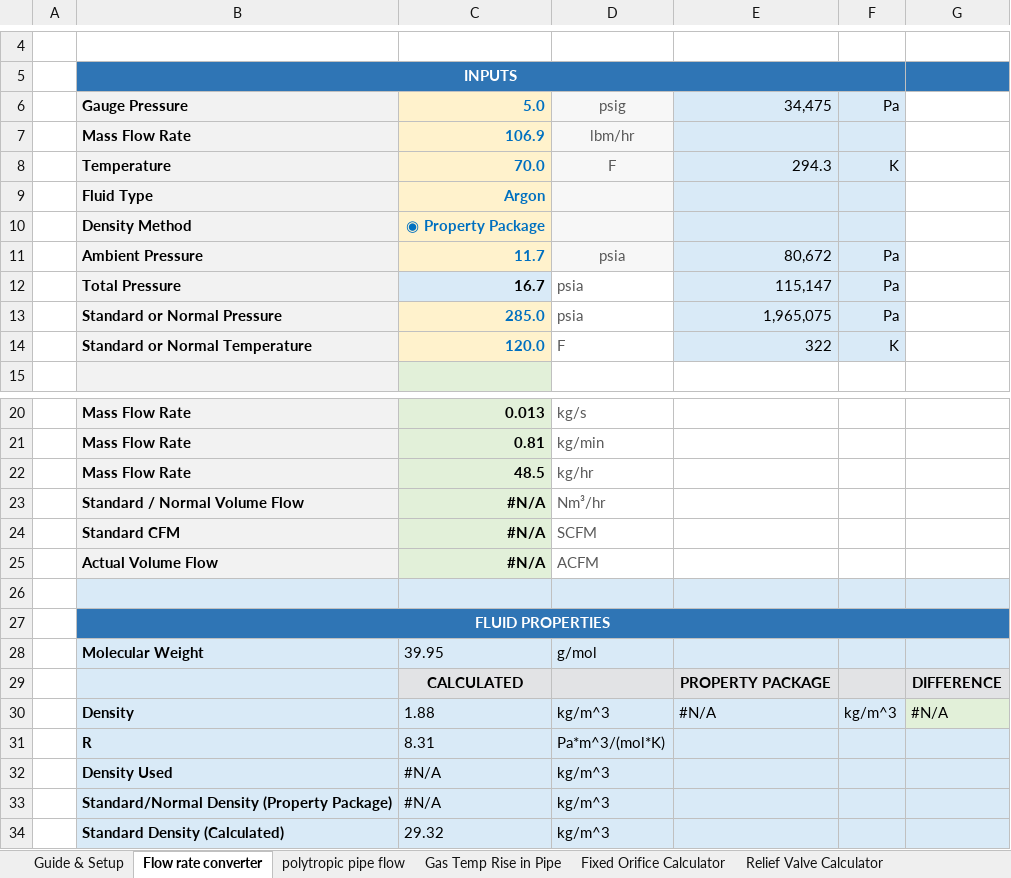
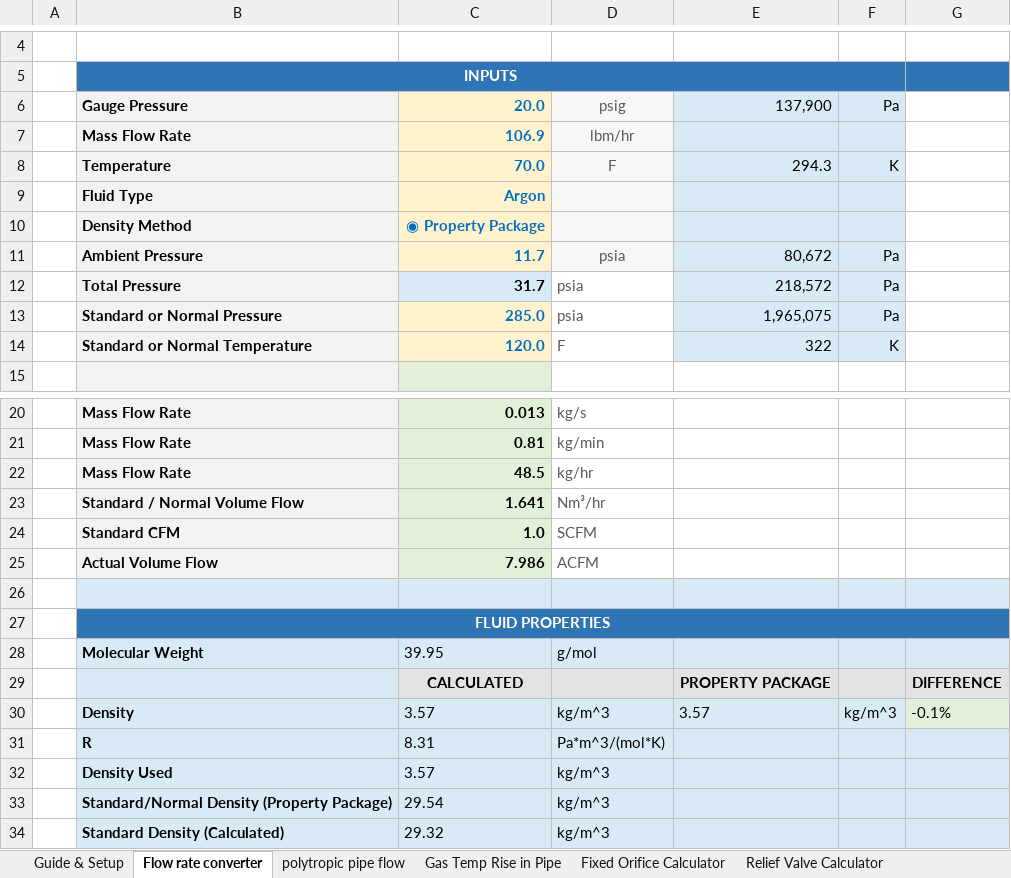
Before and after one commit to rehmer/engineering-tool, an Excel workbook: workbook/ENGINEERING TOOL.xlsm, sheet Flow rate converter, drawn as a sheet; only a part is shown, gaps mark what is left out; values as stored, in another font and other column widths than the file's, no borders; the diff names each change by its address in the sheet, - before the commit and + after, or states it on an @@ line.

```diff
--- a/workbook/ENGINEERING TOOL.xlsm (sheet Flow rate converter)
+++ b/workbook/ENGINEERING TOOL.xlsm (sheet Flow rate converter)
-C6: 5.0
+C6: 20.0
-E6: 34,475
+E6: 137,900
-C12: 16.7
+C12: 31.7
-E12: 115,147
+E12: 218,572
-C23: #N/A
+C23: 1.641
-C24: #N/A
+C24: 1.0
-C25: #N/A
+C25: 7.986
-C30: 1.88
+C30: 3.57
-E30: #N/A
+E30: 3.57
-G30: #N/A
+G30: -0.1%
-C32: #N/A
+C32: 3.57
-C33: #N/A
+C33: 29.54
```
Also changed, not shown: sheet Gas Temp Rise in Pipe, sheet Fixed Orifice Calculator, sheet Cv flow rate calculator, sheet Relief Valve Calculator, sheet polytropic pipe flow, sheet gas properties, 1 more sheet, hidden cells, charts or pictures, 1 other file.
